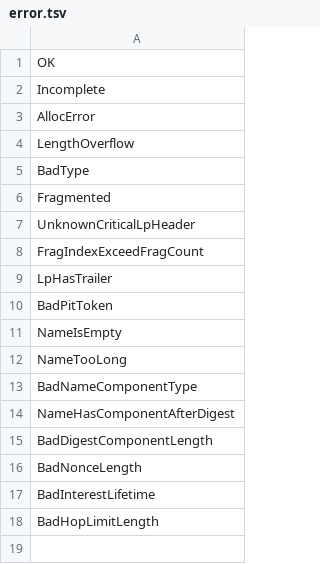
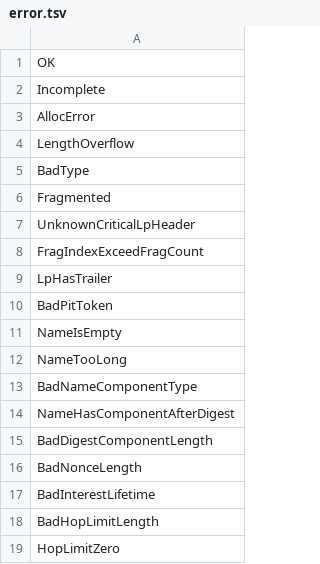
Before and after one commit to usnistgov/ndn-dpdk, a TSV file: ndn/error.tsv, drawn as a sheet; the diff names each change by its address in the sheet, - before the commit and + after, or states it on an @@ line.

Commit message:
fwdp: set proper HopLimit in TX Interest
Also, add test case for Nack~Duplicate processing.

```diff
--- a/ndn/error.tsv
+++ b/ndn/error.tsv
+row 19: HopLimitZero
```
Also changed, not shown: 8 other files.
